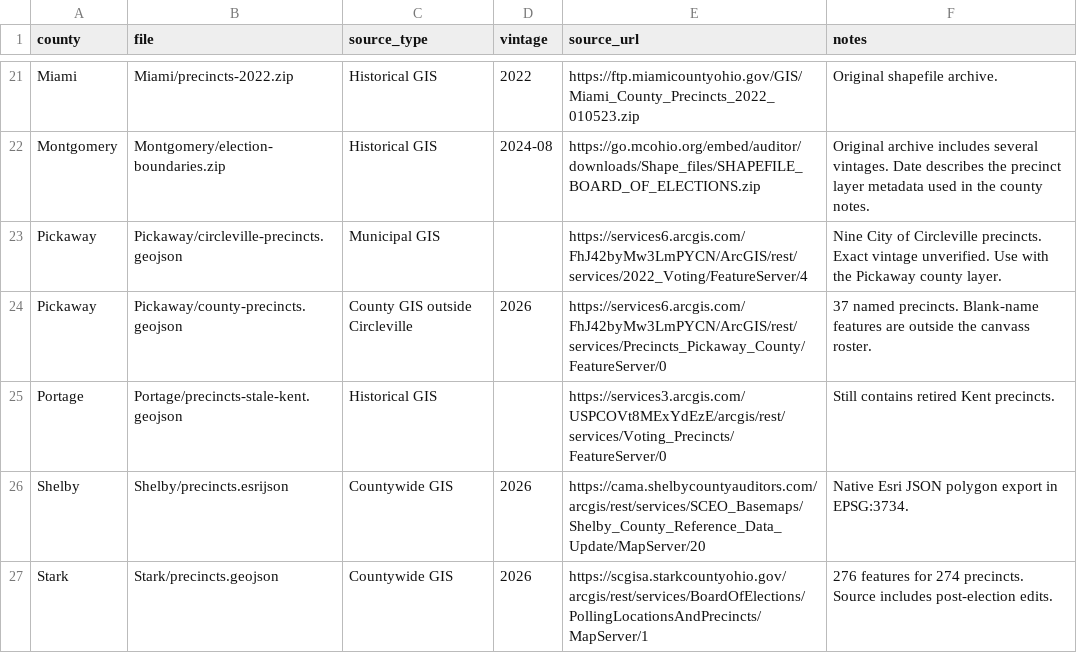
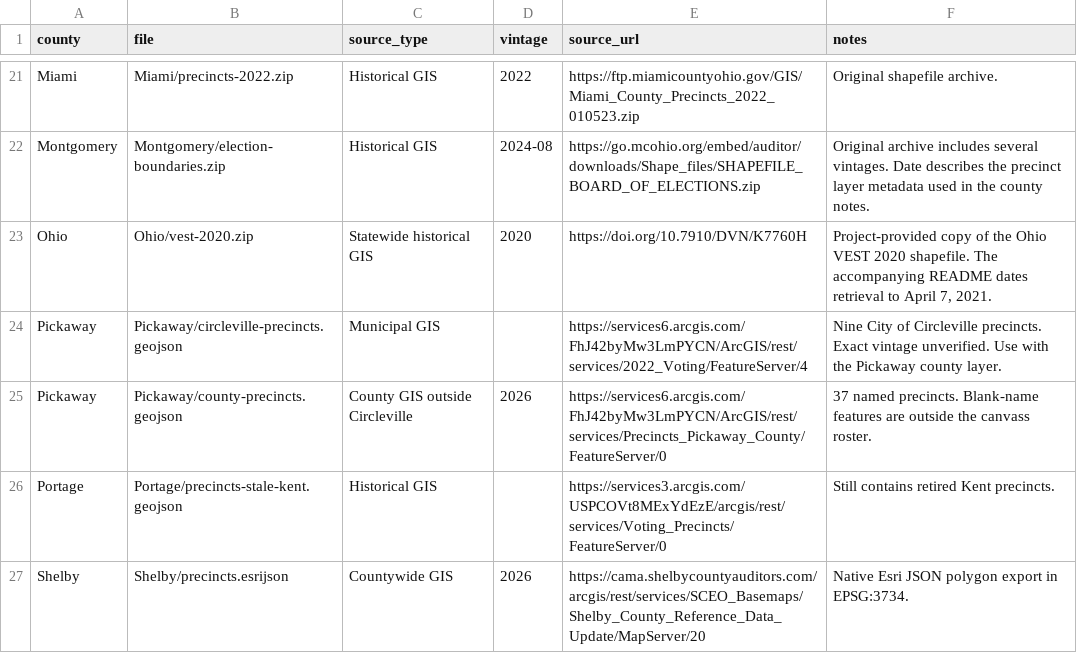
Before and after one commit to franklinxzhou/Ohio-Election-Data-2026, a CSV file: shapes/sources.csv, drawn as a sheet; only a part is shown, gaps mark what is left out; the shorter side is filled out with more unchanged rows; the diff names each change by its address in the sheet, - before the commit and + after, or states it on an @@ line.

```diff
--- a/shapes/sources.csv
+++ b/shapes/sources.csv
+row 23: Ohio | Ohio/vest-2020.zip | Statewide historical GIS | 2020 | https://doi.org/10.7910/DVN/K7760H | Project-provided copy of the Ohio VEST 2020 shapefile. The accompanying README dates retrieval to April 7, 2021.
```
Also changed, not shown: 6 other files.
